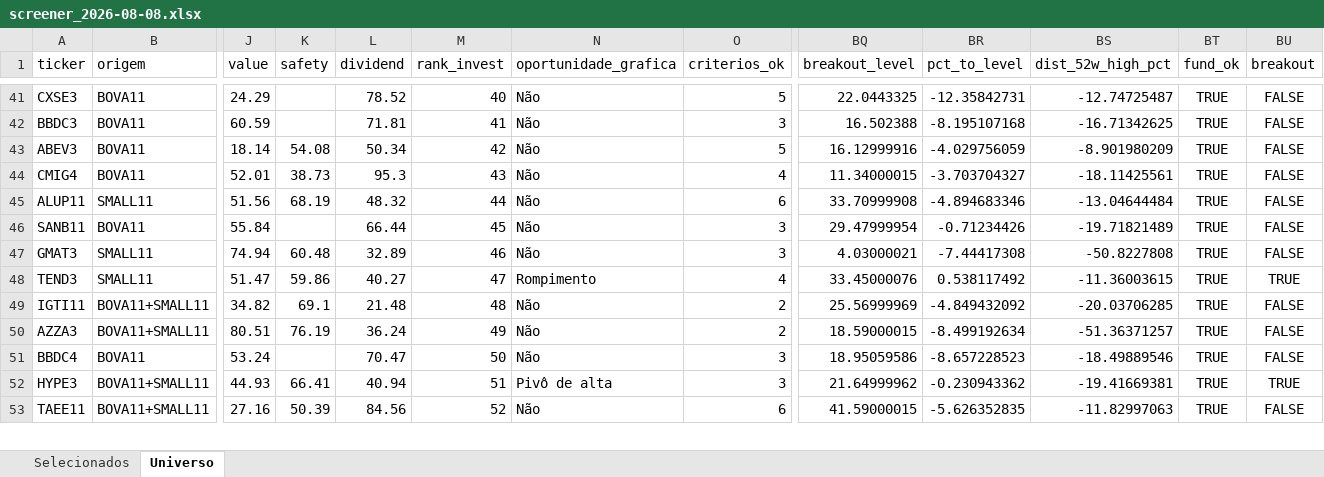
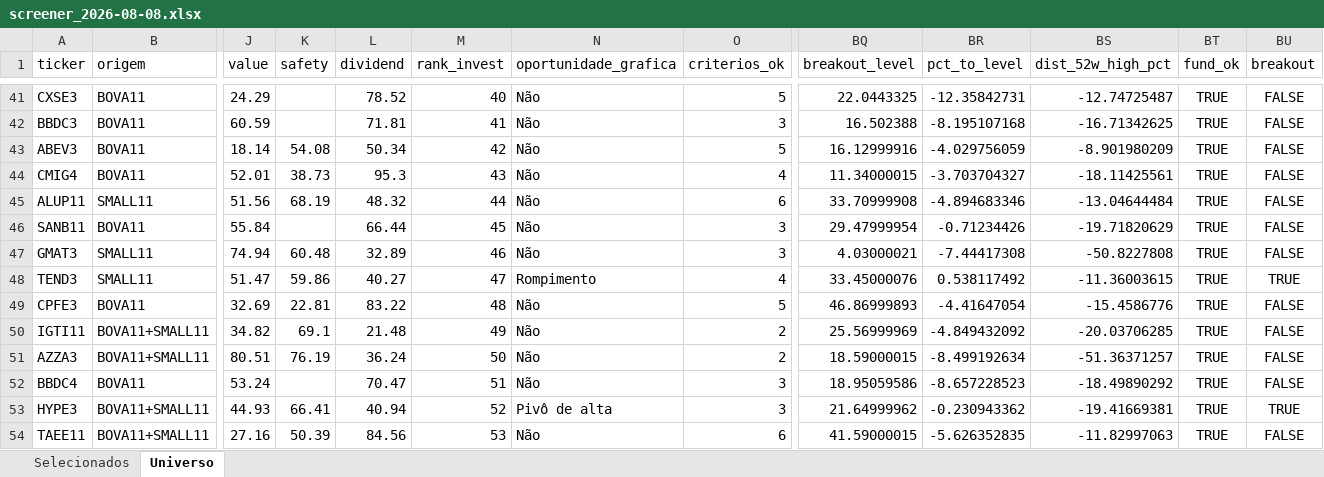
Before and after one commit to henriquebdasilva/screener-b3, an Excel workbook: reports/screener_2026-08-08.xlsx, sheet Universo, drawn as a sheet; only a part is shown, gaps mark what is left out; values as stored, in another font and other column widths than the file's, no borders; addresses are those after the commit; rows hold the shown columns only; the diff covers the shown part only; the diff names each change by its address in the sheet, - before the commit and + after, or states it on an @@ line.

```diff
--- a/reports/screener_2026-08-08.xlsx (sheet Universo)
+++ b/reports/screener_2026-08-08.xlsx (sheet Universo)
-BS46 (dist_52w_high_pct): -19.71821489
+BS46 (dist_52w_high_pct): -19.71820629
+row 49: CPFE3 | BOVA11 | 32.69 | 22.81 | 83.22 | 48 | Não | 5 | 46.86999893 | -4.41647054 | -15.4586776 | TRUE | FALSE
-M50 (rank_invest): 48
+M50 (rank_invest): 49
-M51 (rank_invest): 49
+M51 (rank_invest): 50
-M52 (rank_invest): 50
+M52 (rank_invest): 51
-BS52 (dist_52w_high_pct): -18.49889546
+BS52 (dist_52w_high_pct): -18.49890292
-M53 (rank_invest): 51
+M53 (rank_invest): 52
-M54 (rank_invest): 52
+M54 (rank_invest): 53
```
Also changed, not shown: 1 removed row and 20 edited cells elsewhere in this sheet, sheet Selecionados, 3 other files.
